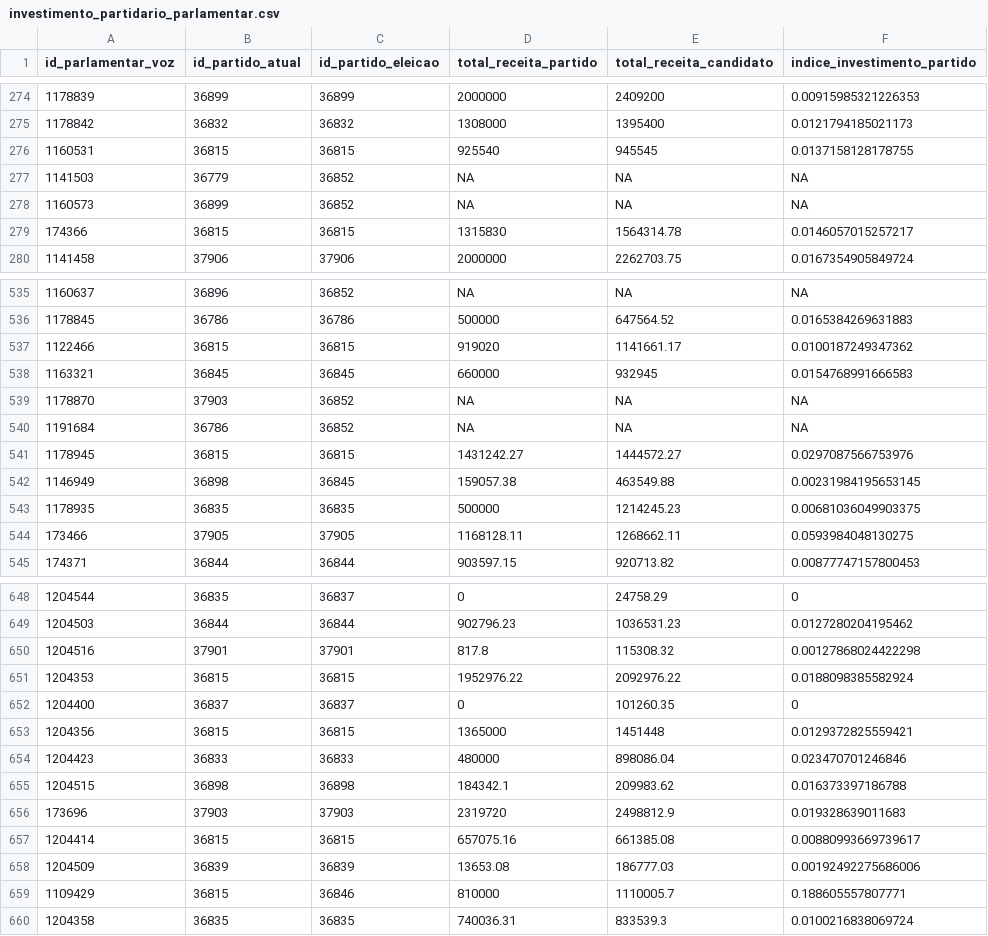
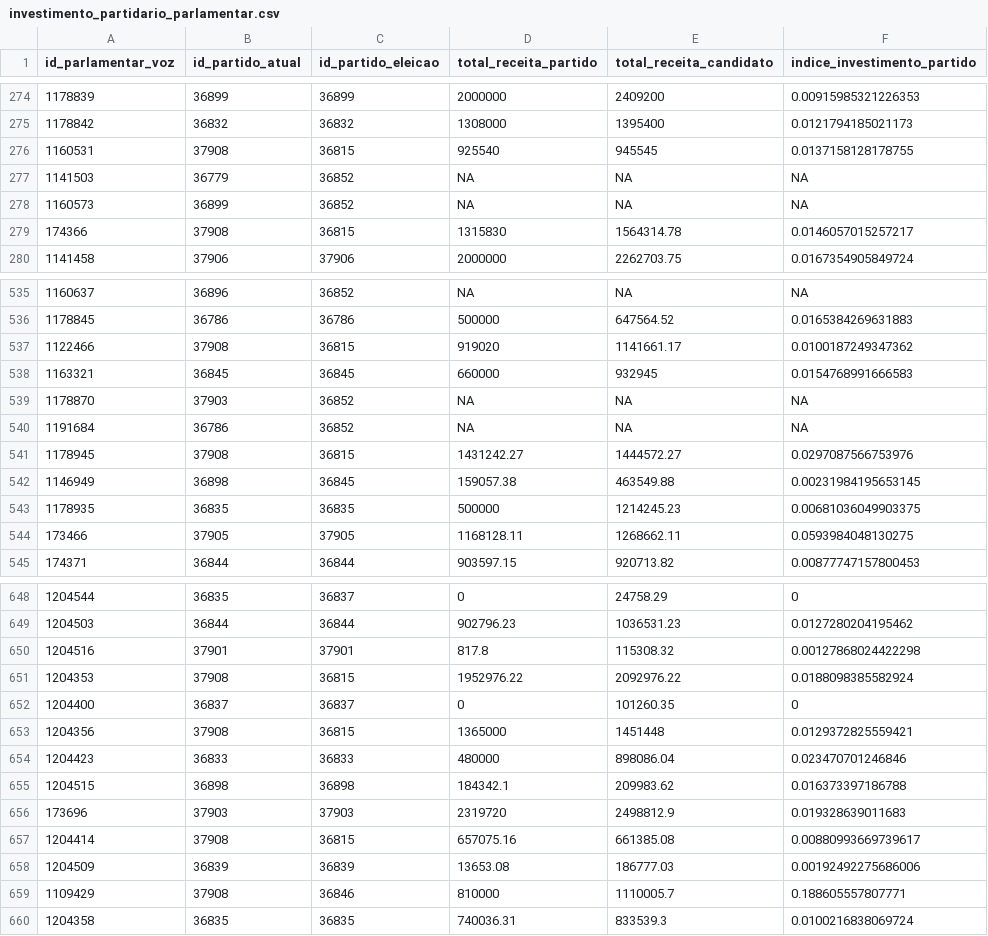
Before and after one commit to parlametria/perfil-parlamentar-dados, a CSV file: bd/data/investimento_partidario_parlamentar.csv, drawn as a sheet; only a part is shown, gaps mark what is left out; the diff covers the shown part only.

```diff
--- a/bd/data/investimento_partidario_parlamentar.csv
+++ b/bd/data/investimento_partidario_parlamentar.csv
@@ -275,6 +275,6 @@ id_parlamentar_voz,id_partido_atual,id_partido_eleicao,total_receita_partido,tot
 1178842,36832,36832,1308000,1395400,0.0121794185021173
-1160531,36815,36815,925540,945545,0.0137158128178755
+1160531,37908,36815,925540,945545,0.0137158128178755
 1141503,36779,36852,NA,NA,NA
 1160573,36899,36852,NA,NA,NA
-174366,36815,36815,1315830,1564314.78,0.0146057015257217
+174366,37908,36815,1315830,1564314.78,0.0146057015257217
 1141458,37906,37906,2000000,2262703.75,0.0167354905849724
@@ -536,3 +536,3 @@ id_parlamentar_voz,id_partido_atual,id_partido_eleicao,total_receita_partido,tot
 1178845,36786,36786,500000,647564.52,0.0165384269631883
-1122466,36815,36815,919020,1141661.17,0.0100187249347362
+1122466,37908,36815,919020,1141661.17,0.0100187249347362
 1163321,36845,36845,660000,932945,0.0154768991666583
@@ -540,3 +540,3 @@ id_parlamentar_voz,id_partido_atual,id_partido_eleicao,total_receita_partido,tot
 1191684,36786,36852,NA,NA,NA
-1178945,36815,36815,1431242.27,1444572.27,0.0297087566753976
+1178945,37908,36815,1431242.27,1444572.27,0.0297087566753976
 1146949,36898,36845,159057.38,463549.88,0.00231984195653145
@@ -650,5 +650,5 @@ id_parlamentar_voz,id_partido_atual,id_partido_eleicao,total_receita_partido,tot
 1204516,37901,37901,817.8,115308.32,0.00127868024422298
-1204353,36815,36815,1952976.22,2092976.22,0.0188098385582924
+1204353,37908,36815,1952976.22,2092976.22,0.0188098385582924
 1204400,36837,36837,0,101260.35,0
-1204356,36815,36815,1365000,1451448,0.0129372825559421
+1204356,37908,36815,1365000,1451448,0.0129372825559421
 1204423,36833,36833,480000,898086.04,0.023470701246846
@@ -656,5 +656,5 @@ id_parlamentar_voz,id_partido_atual,id_partido_eleicao,total_receita_partido,tot
 173696,37903,37903,2319720,2498812.9,0.019328639011683
-1204414,36815,36815,657075.16,661385.08,0.00880993669739617
+1204414,37908,36815,657075.16,661385.08,0.00880993669739617
 1204509,36839,36839,13653.08,186777.03,0.00192492275686006
-1109429,36815,36846,810000,1110005.7,0.188605557807771
+1109429,37908,36846,810000,1110005.7,0.188605557807771
 1204358,36835,36835,740036.31,833539.3,0.0100216838069724
```
Also changed, not shown: 35 edited cells elsewhere in this file, bd/data/liderancas.csv, bd/data/parlamentares.csv, 4 other files.
